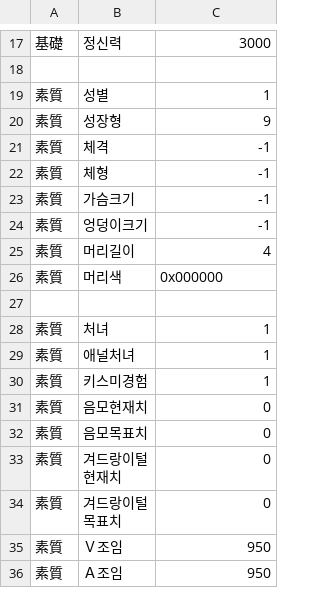
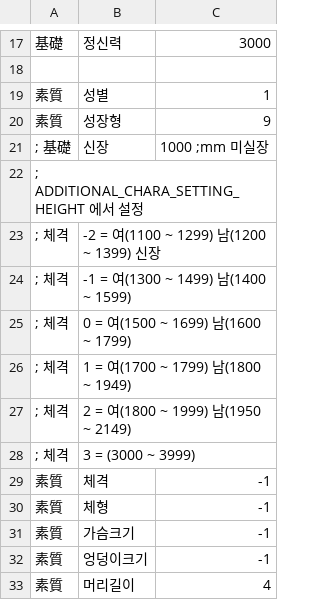
Before and after one commit to echintoad/eraBAK-, a CSV file: CSV/Chara/Chara88 쿠즈노하.csv, drawn as a sheet; only a part is shown, gaps mark what is left out; the shorter side is filled out with more unchanged rows; the diff names each change by its address in the sheet, - before the commit and + after, or states it on an @@ line.

```diff
--- a/CSV/Chara/Chara88 쿠즈노하.csv
+++ b/CSV/Chara/Chara88 쿠즈노하.csv
+row 21: ; 基礎 | 신장 | 1000 ;mm 미실장
+row 22: ; ADDITIONAL_CHARA_SETTING_HEIGHT 에서 설정
+row 23: ; 체격 | -2 = 여(1100 ~ 1299) 남(1200 ~ 1399) 신장
+row 24: ; 체격 | -1 = 여(1300 ~ 1499) 남(1400 ~ 1599)
+row 25: ; 체격 | 0 = 여(1500 ~ 1699) 남(1600 ~ 1799)
+row 26: ; 체격 | 1 = 여(1700 ~ 1799) 남(1800 ~ 1949)
+row 27: ; 체격 | 2 = 여(1800 ~ 1999) 남(1950 ~ 2149)
+row 28: ; 체격 | 3 = (3000 ~ 3999)
```
Also changed, not shown: CSV/Chara/Chara111 유키노.csv, CSV/Chara/Chara112 니코.csv, 14 other files.
